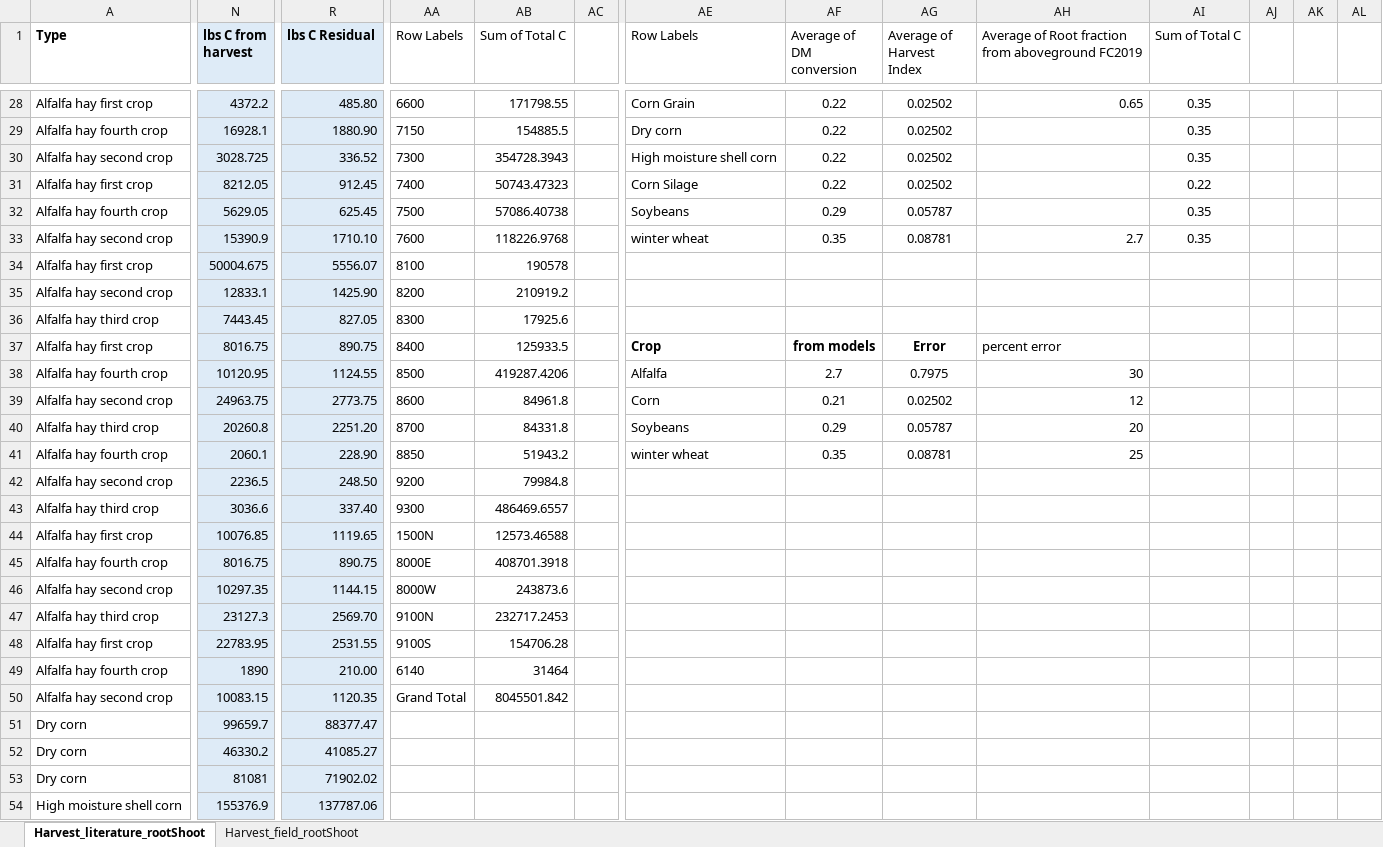
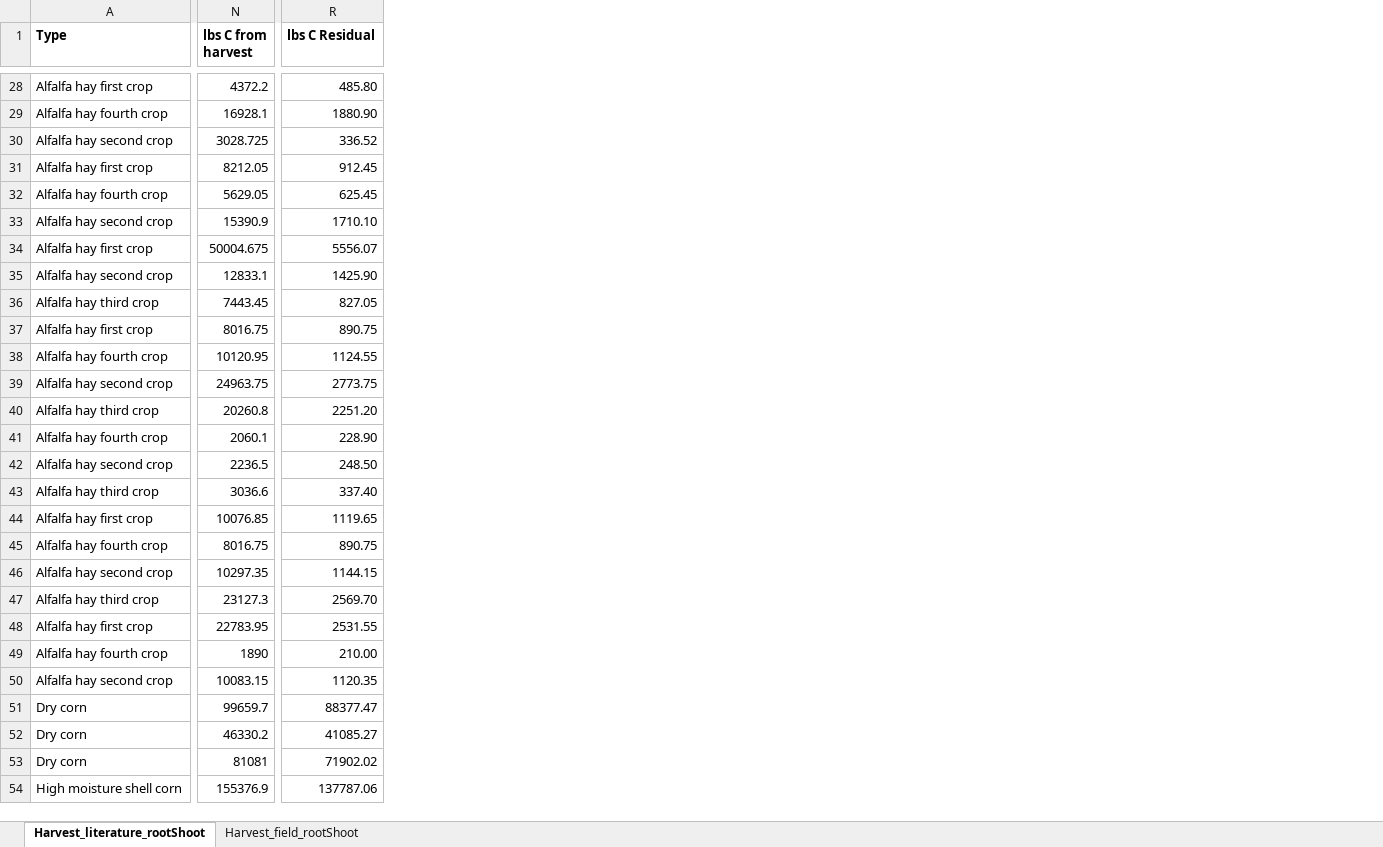
Before and after one commit to susewuse/USDFRC2019_ERF_manuscript, an Excel workbook: USDFRC_2019_HarvestData.xlsx, sheet Harvest_literature_rootShoot, drawn as a sheet; only a part is shown, gaps mark what is left out; values as stored, in another font and other column widths than the file's, no borders; the diff covers the shown part only; the diff names each change by its address in the sheet, - before the commit and + after, or states it on an @@ line.

```diff
--- a/USDFRC_2019_HarvestData.xlsx (sheet Harvest_literature_rootShoot)
+++ b/USDFRC_2019_HarvestData.xlsx (sheet Harvest_literature_rootShoot)
-column AA (Row Labels), rows 28-50: 6600 | 7150 | 7300 | 7400 | 7500 | 7600 | 8100 | 8200 | 8300 | 8400 | 8500 | 8600 | 8700 | 8850 | 9200 | 9300 | 1500N | 8000E | 8000W | 9100N | 9100S | 6140 | Grand Total
-column AB (Sum of Total C), rows 28-50: 171798.55 | 154885.5 | 354728.3943 | 50743.47323 | 57086.40738 | 118226.9768 | 190578 | 210919.2 | 17925.6 | 125933.5 | 419287.4206 | 84961.8 | 84331.8 | 51943.2 | 79984.8 | 486469.6557 | 12573.46588 | 408701.3918 | 243873.6 | 232717.2453 | 154706.28 | 31464 | 8045501.842
-column AC, empty
-column AE (Row Labels), rows 28-41: Corn Grain | Dry corn | High moisture shell corn | Corn Silage | Soybeans | winter wheat |  |  |  | Crop | Alfalfa | Corn | Soybeans | winter wheat
-column AF (Average of DM conversion), rows 28-41: 0.22 | 0.22 | 0.22 | 0.22 | 0.29 | 0.35 |  |  |  | from models | 2.7 | 0.21 | 0.29 | 0.35
-column AG (Average of Harvest Index), rows 28-41: 0.02502 | 0.02502 | 0.02502 | 0.02502 | 0.05787 | 0.08781 |  |  |  | Error | 0.7975 | 0.02502 | 0.05787 | 0.08781
-column AH, row 1: Average of Root fraction from aboveground FC2019; rows 28-41: 0.65 |  |  |  |  | 2.7 |  |  |  | percent error | 30 | 12 | 20 | 25
-column AI (Sum of Total C), rows 28-33: 0.35 | 0.35 | 0.35 | 0.22 | 0.35 | 0.35
-column AJ, empty
-column AK, empty
-column AL, empty
-N1:N54 fill: #DEEBF7
+N1:N54 fill: none
-R1:R54 fill: #DEEBF7
+R1:R54 fill: none
```
Also changed, not shown: 3 removed columns and cell formats elsewhere in this sheet, sheet Harvest_field_rootShoot.
